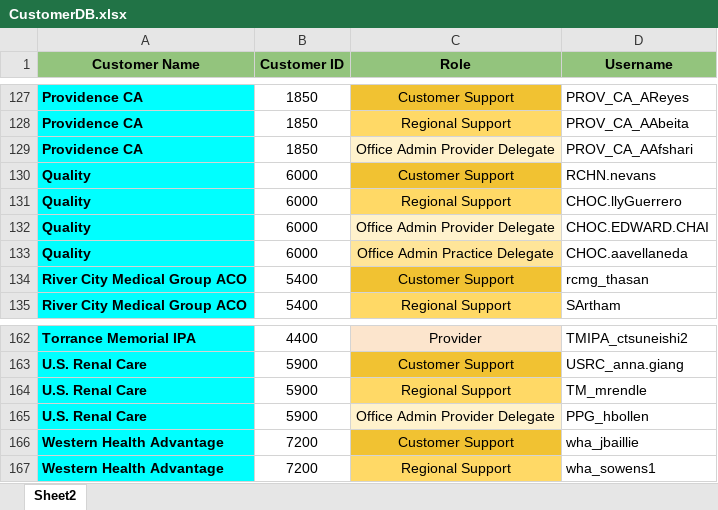
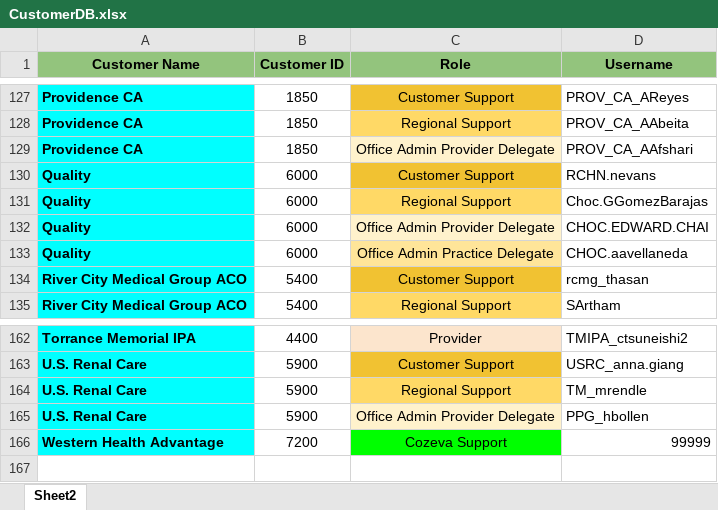
Before and after one commit to CozevaQA/RTVS_dist, an Excel workbook: assets/CustomerDB.xlsx, sheet Sheet2, drawn as a sheet; only a part is shown, gaps mark what is left out; values as stored, in another font and other column widths than the file's, no borders; the diff names each change by its address in the sheet, - before the commit and + after, or states it on an @@ line.

Commit message:
Yet another support fix

```diff
--- a/assets/CustomerDB.xlsx (sheet Sheet2)
+++ b/assets/CustomerDB.xlsx (sheet Sheet2)
-D131 (Username): CHOC.llyGuerrero
+D131 (Username): Choc.GGomezBarajas
-C166 (Role): Customer Support
+C166 (Role): Cozeva Support
-C166 fill: #F1C232
+C166 fill: #00FF00
-D166 (Username): wha_jbaillie
+D166 (Username): 99999
-row 167: Western Health Advantage | 7200 | Regional Support | wha_sowens1
```
Also changed, not shown: 2 other files.
